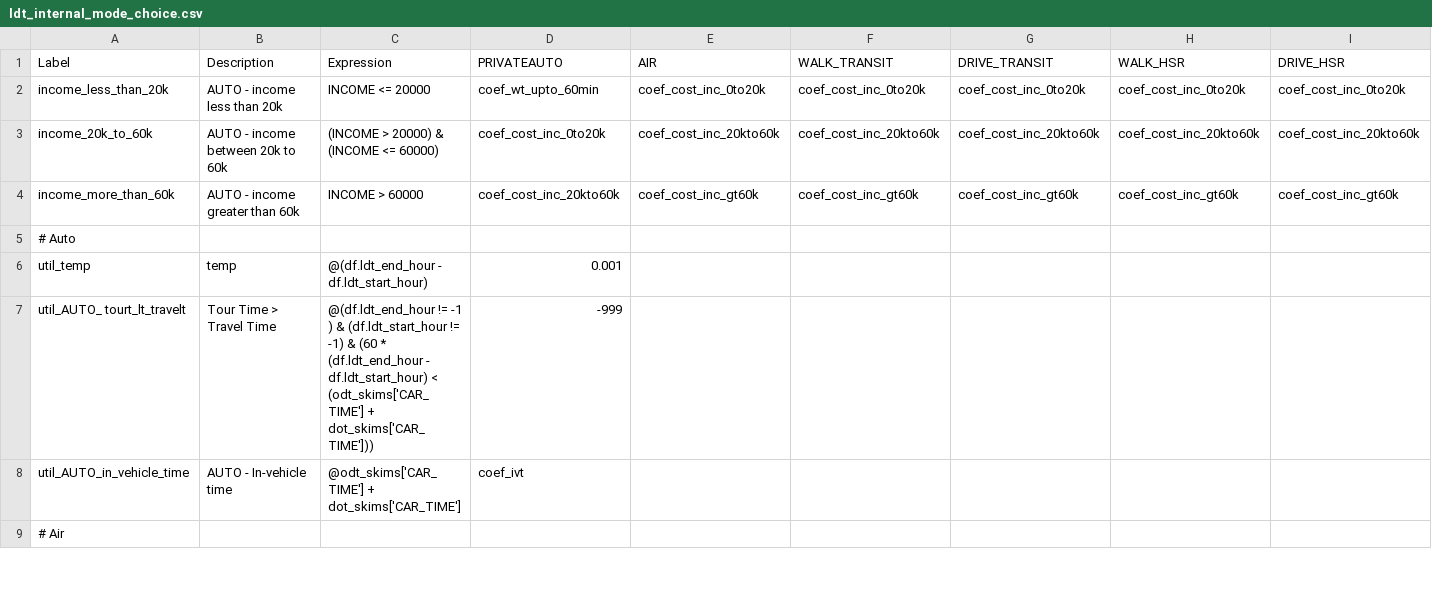
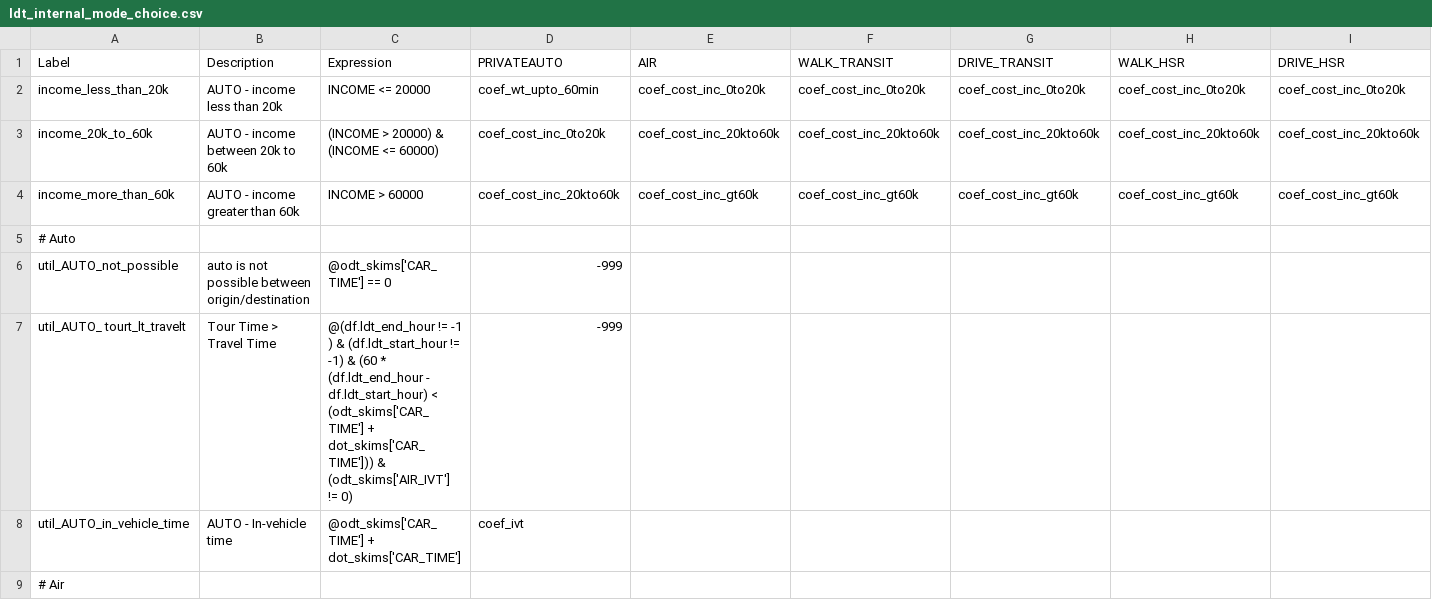
Before and after one commit to SANDAG/activitysim-cvm, a CSV file: activitysim/examples/example_odot_ldt/configs/ldt_internal_mode_choice.csv, drawn as a sheet; only a part is shown; the diff covers the shown part only.

Commit message:
blocked invalid modes in internal mode choice

```diff
--- a/activitysim/examples/example_odot_ldt/configs/ldt_internal_mode_choice.csv
+++ b/activitysim/examples/example_odot_ldt/configs/ldt_internal_mode_choice.csv
@@ -5,4 +5,4 @@ income_more_than_60k,AUTO - income greater than 60k,INCOME > 60000,coef_cost_inc
 # Auto,,,,,,,,
-util_temp,temp,@(df.ldt_end_hour - df.ldt_start_hour),0.001,,,,,
-util_AUTO_ tourt_lt_travelt,Tour Time > Travel Time,@(df.ldt_end_hour != -1 ) & (df.ldt_start_hour != -1) & (60 * (df.ldt_end_hour - df.ldt_start_hour) < (odt_skims['CAR_TIME'] + dot_skims['CAR_TIME'])),-999,,,,,
+util_AUTO_not_possible,auto is not possible between origin/destination,@odt_skims['CAR_TIME'] == 0,-999,,,,,
+util_AUTO_ tourt_lt_travelt,Tour Time > Travel Time,@(df.ldt_end_hour != -1 ) & (df.ldt_start_hour != -1) & (60 * (df.ldt_end_hour - df.ldt_start_hour) < (odt_skims['CAR_TIME'] + dot_skims['CAR_TIME'])) & (odt_skims['AIR_IVT'] != 0),-999,,,,,
 util_AUTO_in_vehicle_time,AUTO - In-vehicle time,@odt_skims['CAR_TIME'] + dot_skims['CAR_TIME'],coef_ivt,,,,,
```
Also changed, not shown: 10 added rows elsewhere in this file.
